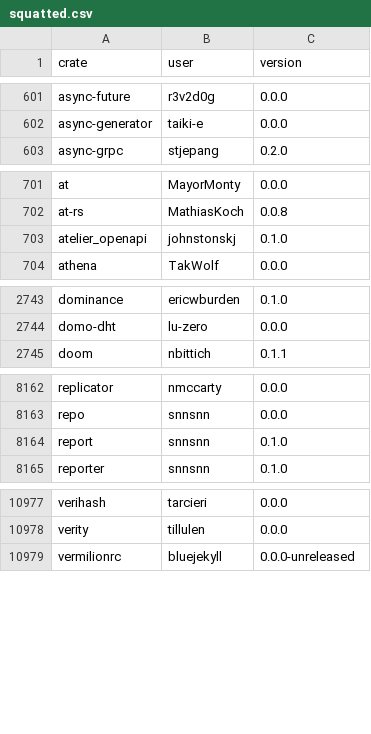
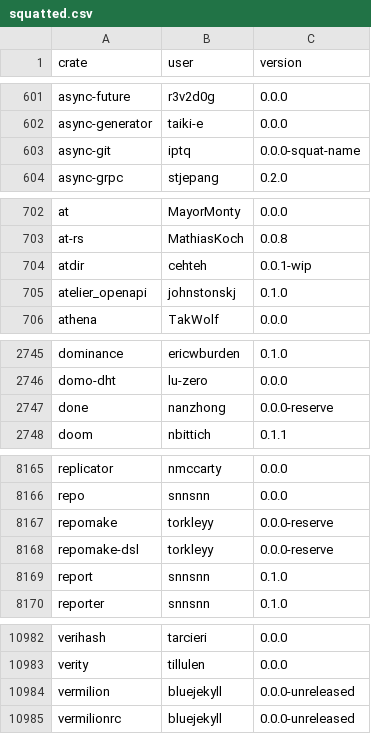
Before and after one commit to dtolnay/squatternaut, a CSV file: squatted.csv, drawn as a sheet; only a part is shown, gaps mark what is left out.

```diff
--- a/squatted.csv
+++ b/squatted.csv
@@ -602,2 +602,3 @@ async-future,r3v2d0g,0.0.0
 async-generator,taiki-e,0.0.0
+async-git,iptq,0.0.0-squat-name
 async-grpc,stjepang,0.2.0
@@ -702,2 +703,3 @@ at,MayorMonty,0.0.0
 at-rs,MathiasKoch,0.0.8
+atdir,cehteh,0.0.1-wip
 atelier_openapi,johnstonskj,0.1.0
@@ -2744,2 +2746,3 @@ dominance,ericwburden,0.1.0
 domo-dht,lu-zero,0.0.0
+done,nanzhong,0.0.0-reserve
 doom,nbittich,0.1.1
@@ -8163,2 +8166,4 @@ replicator,nmccarty,0.0.0
 repo,snnsnn,0.0.0
+repomake,torkleyy,0.0.0-reserve
+repomake-dsl,torkleyy,0.0.0-reserve
 report,snnsnn,0.1.0
@@ -10978,2 +10983,3 @@ verihash,tarcieri,0.0.0
 verity,tillulen,0.0.0
+vermilion,bluejekyll,0.0.0-unreleased
 vermilionrc,bluejekyll,0.0.0-unreleased
```
Also changed, not shown: 1 other file.
